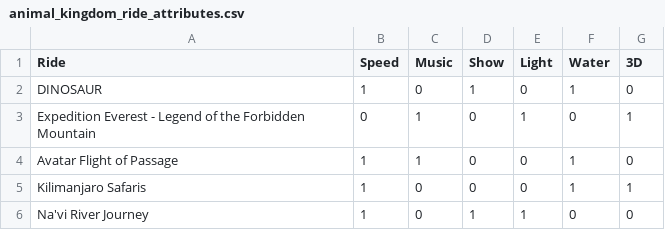
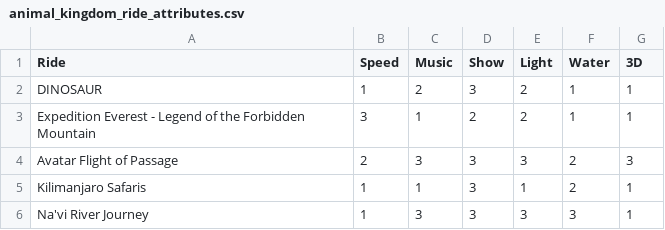
Before and after one commit to kanikaselva/disneyOptimization, a CSV file: data/cleanData/animal_kingdom_ride_attributes.csv, drawn as a sheet.

```diff
--- a/data/cleanData/animal_kingdom_ride_attributes.csv
+++ b/data/cleanData/animal_kingdom_ride_attributes.csv
@@ -1,6 +1,6 @@
 Ride,Speed,Music,Show,Light,Water,3D
-DINOSAUR,1,0,1,0,1,0
-Expedition Everest - Legend of the Forbidden Mountain,0,1,0,1,0,1
-Avatar Flight of Passage,1,1,0,0,1,0
-Kilimanjaro Safaris,1,0,0,0,1,1
-Na'vi River Journey,1,0,1,1,0,0
+DINOSAUR,1,2,3,2,1,1
+Expedition Everest - Legend of the Forbidden Mountain,3,1,2,2,1,1
+Avatar Flight of Passage,2,3,3,3,2,3
+Kilimanjaro Safaris,1,1,3,1,2,1
+Na'vi River Journey,1,3,3,3,3,1
```
Also changed, not shown: 4 other files.
